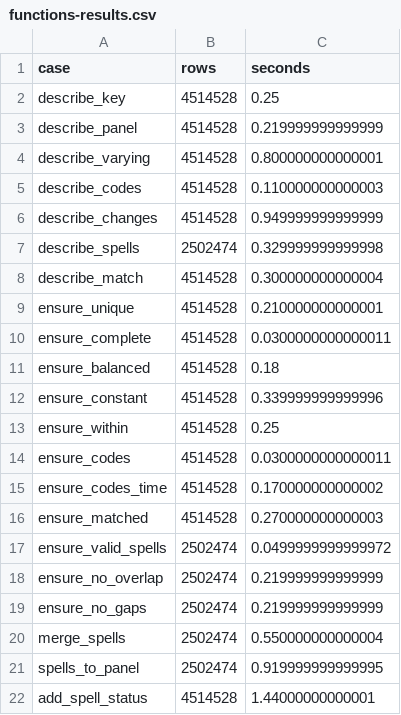
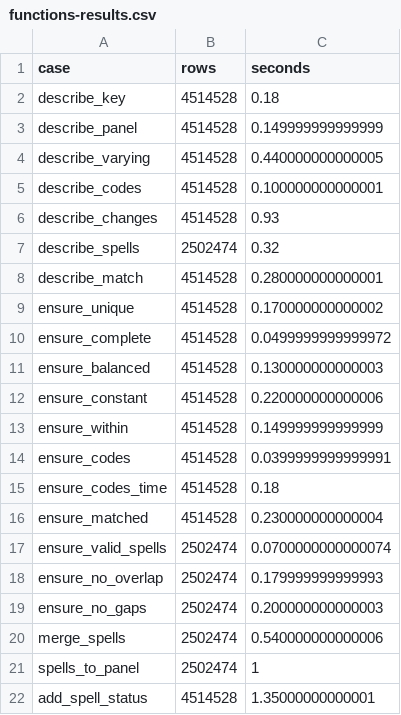
Before and after one commit to dataniel/inshape, a CSV file: benchmarks/functions-results.csv, drawn as a sheet.

```diff
--- a/benchmarks/functions-results.csv
+++ b/benchmarks/functions-results.csv
@@ -1,22 +1,22 @@
 "case","rows","seconds"
-"describe_key",4514528,0.25
-"describe_panel",4514528,0.219999999999999
-"describe_varying",4514528,0.800000000000001
-"describe_codes",4514528,0.110000000000003
-"describe_changes",4514528,0.949999999999999
-"describe_spells",2502474,0.329999999999998
-"describe_match",4514528,0.300000000000004
-"ensure_unique",4514528,0.210000000000001
-"ensure_complete",4514528,0.0300000000000011
-"ensure_balanced",4514528,0.18
-"ensure_constant",4514528,0.339999999999996
-"ensure_within",4514528,0.25
-"ensure_codes",4514528,0.0300000000000011
-"ensure_codes_time",4514528,0.170000000000002
-"ensure_matched",4514528,0.270000000000003
-"ensure_valid_spells",2502474,0.0499999999999972
-"ensure_no_overlap",2502474,0.219999999999999
-"ensure_no_gaps",2502474,0.219999999999999
-"merge_spells",2502474,0.550000000000004
-"spells_to_panel",2502474,0.919999999999995
-"add_spell_status",4514528,1.44000000000001
+"describe_key",4514528,0.18
+"describe_panel",4514528,0.149999999999999
+"describe_varying",4514528,0.440000000000005
+"describe_codes",4514528,0.100000000000001
+"describe_changes",4514528,0.93
+"describe_spells",2502474,0.32
+"describe_match",4514528,0.280000000000001
+"ensure_unique",4514528,0.170000000000002
+"ensure_complete",4514528,0.0499999999999972
+"ensure_balanced",4514528,0.130000000000003
+"ensure_constant",4514528,0.220000000000006
+"ensure_within",4514528,0.149999999999999
+"ensure_codes",4514528,0.0399999999999991
+"ensure_codes_time",4514528,0.18
+"ensure_matched",4514528,0.230000000000004
+"ensure_valid_spells",2502474,0.0700000000000074
+"ensure_no_overlap",2502474,0.179999999999993
+"ensure_no_gaps",2502474,0.200000000000003
+"merge_spells",2502474,0.540000000000006
+"spells_to_panel",2502474,1
+"add_spell_status",4514528,1.35000000000001
```
Also changed, not shown: benchmarks/checkpoints-results.csv, 5 other files.
